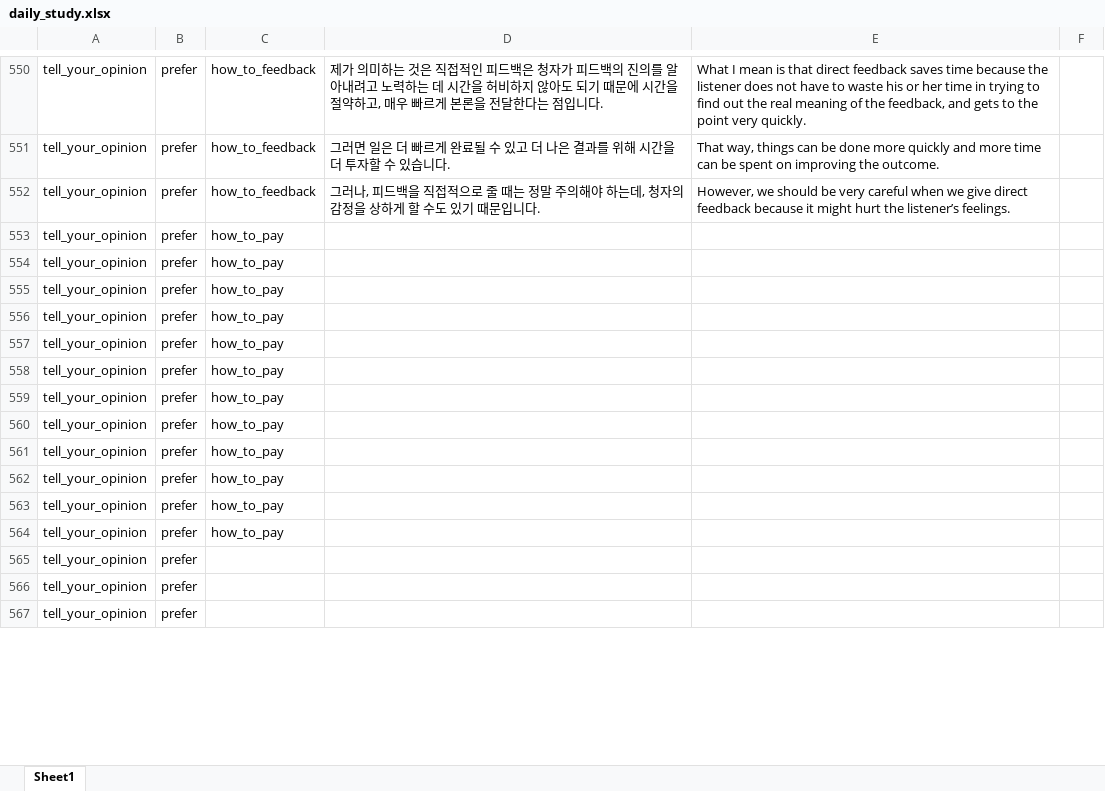
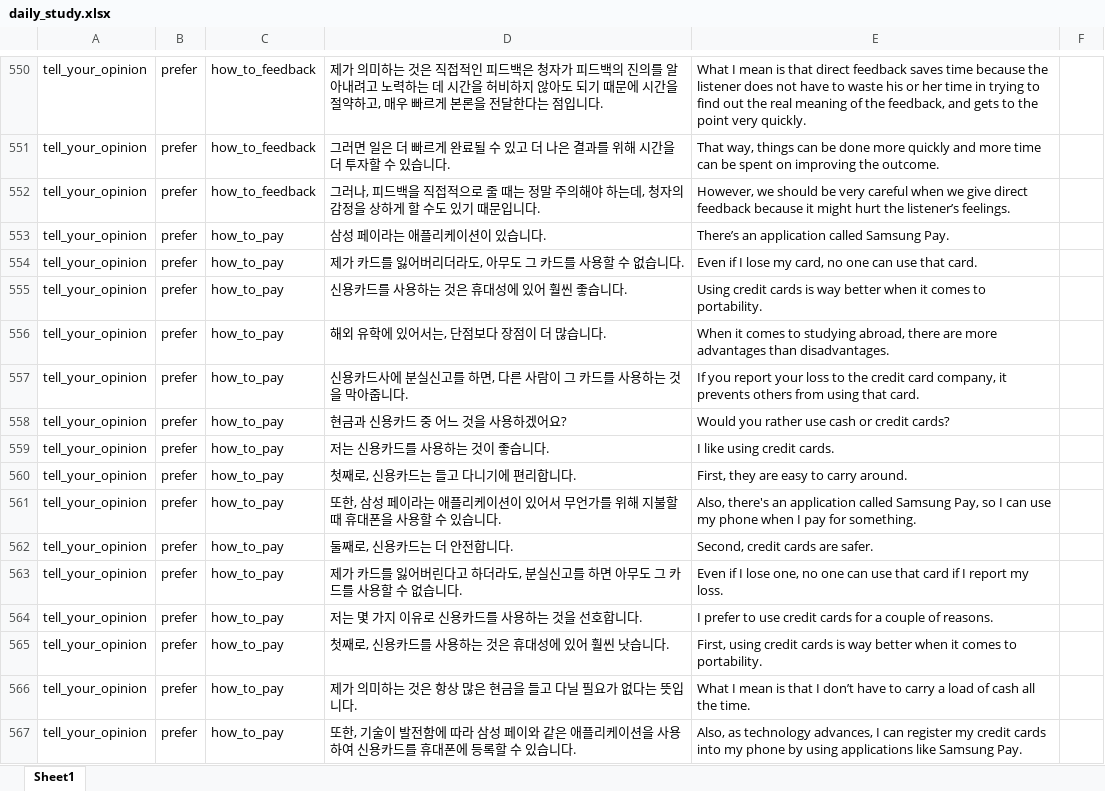
Before and after one commit to prettyky2/spa_study_app, an Excel workbook: app/src/main/assets/daily_study.xlsx, sheet Sheet1, drawn as a sheet; only a part is shown, gaps mark what is left out; values as stored, in another font and other column widths than the file's, no borders; the diff covers the shown part only; the diff names each change by its address in the sheet, - before the commit and + after, or states it on an @@ line.

Commit message:
250113_modify_excel_and_graph

```diff
--- a/app/src/main/assets/daily_study.xlsx (sheet Sheet1)
+++ b/app/src/main/assets/daily_study.xlsx (sheet Sheet1)
-D553: (empty)
+D553: 삼성 페이라는 애플리케이션이 있습니다.
-E553: (empty)
+E553: There’s an application called Samsung Pay.
-D554: (empty)
+D554: 제가 카드를 잃어버리더라도, 아무도 그 카드를 사용할 수 없습니다.
-E554: (empty)
+E554: Even if I lose my card, no one can use that card.
-D555: (empty)
+D555: 신용카드를 사용하는 것은 휴대성에 있어 훨씬 좋습니다.
-E555: (empty)
+E555: Using credit cards is way better when it comes to portability.
-D556: (empty)
+D556: 해외 유학에 있어서는, 단점보다 장점이 더 많습니다.
-E556: (empty)
+E556: When it comes to studying abroad, there are more advantages than disadvantages.
-D557: (empty)
+D557: 신용카드사에 분실신고를 하면, 다른 사람이 그 카드를 사용하는 것을 막아줍니다.
-E557: (empty)
+E557: If you report your loss to the credit card company, it prevents others from using that card.
-D558: (empty)
+D558: 현금과 신용카드 중 어느 것을 사용하겠어요?
-E558: (empty)
+E558: Would you rather use cash or credit cards?
-D559: (empty)
+D559: 저는 신용카드를 사용하는 것이 좋습니다.
-E559: (empty)
+E559: I like using credit cards.
-D560: (empty)
+D560: 첫째로, 신용카드는 들고 다니기에 편리합니다.
-E560: (empty)
+E560: First, they are easy to carry around.
-D561: (empty)
+D561: 또한, 삼성 페이라는 애플리케이션이 있어서 무언가를 위해 지불할 때 휴대폰을 사용할 수 있습니다.
-E561: (empty)
+E561: Also, there's an application called Samsung Pay, so I can use my phone when I pay for something.
-D562: (empty)
+D562: 둘째로, 신용카드는 더 안전합니다.
-E562: (empty)
+E562: Second, credit cards are safer.
-D563: (empty)
+D563: 제가 카드를 잃어버린다고 하더라도, 분실신고를 하면 아무도 그 카드를 사용할 수 없습니다.
-E563: (empty)
+E563: Even if I lose one, no one can use that card if I report my loss.
-D564: (empty)
+D564: 저는 몇 가지 이유로 신용카드를 사용하는 것을 선호합니다.
-E564: (empty)
+E564: I prefer to use credit cards for a couple of reasons.
-C565:C567: (empty)
+C565:C567: how_to_pay
-D565: (empty)
+D565: 첫째로, 신용카드를 사용하는 것은 휴대성에 있어 훨씬 낫습니다.
-E565: (empty)
+E565: First, using credit cards is way better when it comes to portability.
-D566: (empty)
+D566: 제가 의미하는 것은 항상 많은 현금을 들고 다닐 필요가 없다는 뜻입니다.
-E566: (empty)
+E566: What I mean is that I don’t have to carry a load of cash all the time.
-D567: (empty)
+D567: 또한, 기술이 발전함에 따라 삼성 페이와 같은 애플리케이션을 사용하여 신용카드를 휴대폰에 등록할 수 있습니다.
-E567: (empty)
+E567: Also, as technology advances, I can register my credit cards into my phone by using applications like Samsung Pay.
```
Also changed, not shown: 157 added rows and 9 edited cells elsewhere in this sheet, 7 other files.
